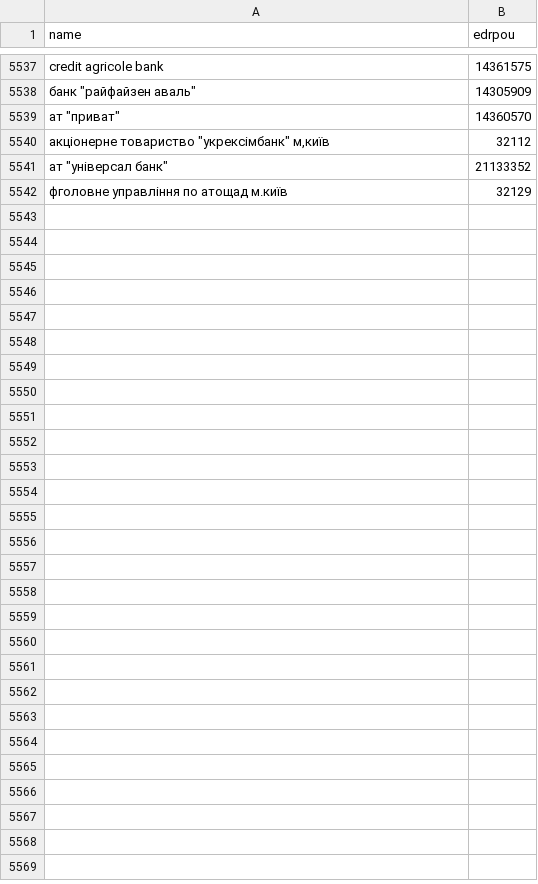
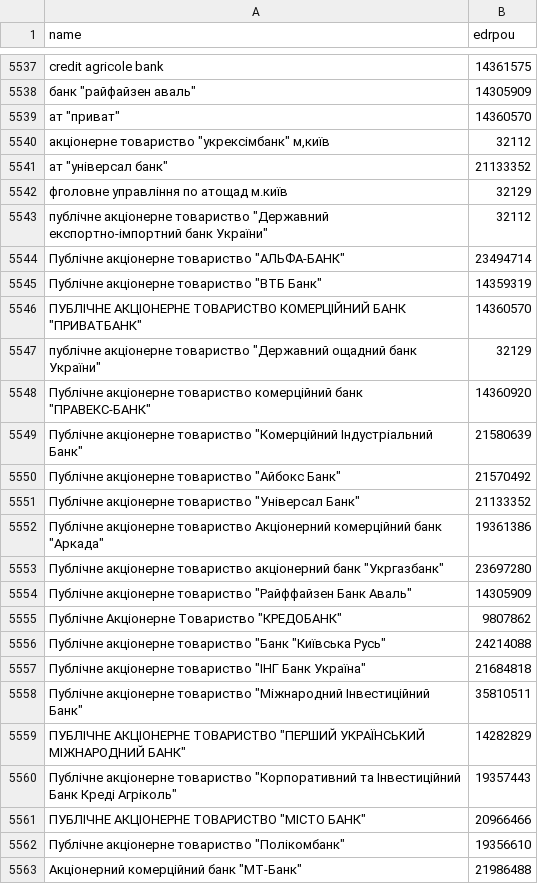
Before and after one commit to rodionvolovik/pep.org.ua, a CSV file: pepdb/core/dicts/bank_names_mapping.csv, drawn as a sheet; only a part is shown, gaps mark what is left out; the diff names each change by its address in the sheet, - before the commit and + after, or states it on an @@ line.

Commit message:
Adding new banks
foooo

```diff
--- a/pepdb/core/dicts/bank_names_mapping.csv
+++ b/pepdb/core/dicts/bank_names_mapping.csv
+row 5543: публічне акціонерне товариство "Державний експортно-імпортний банк України" | 32112
+row 5544: Публічне акціонерне товариство "АЛЬФА-БАНК" | 23494714
+row 5545: Публічне акціонерне товариство "ВТБ Банк" | 14359319
+row 5546: ПУБЛІЧНЕ АКЦІОНЕРНЕ ТОВАРИСТВО КОМЕРЦІЙНИЙ БАНК "ПРИВАТБАНК" | 14360570
+row 5547: публічне акціонерне товариство "Державний ощадний банк України" | 32129
+row 5548: Публічне акціонерне товариство комерційний банк "ПРАВЕКС-БАНК" | 14360920
+row 5549: Публічне акціонерне товариство "Комерційний Індустріальний Банк" | 21580639
+row 5550: Публічне акціонерне товариство "Айбокс Банк" | 21570492
+row 5551: Публічне акціонерне товариство "Універсал Банк" | 21133352
+row 5552: Публічне акціонерне товариство Акціонерний комерційний банк "Аркада" | 19361386
+row 5553: Публічне акціонерне товариство акціонерний банк "Укргазбанк" | 23697280
+row 5554: Публічне акціонерне товариство "Райффайзен Банк Аваль" | 14305909
+row 5555: Публічне Акціонерне Товариство "КРЕДОБАНК" | 9807862
+row 5556: Публічне акціонерне товариство "Банк "Київська Русь" | 24214088
+row 5557: Публічне акціонерне товариство "ІНГ Банк Україна" | 21684818
+row 5558: Публічне акціонерне товариство "Міжнародний Інвестиційний Банк" | 35810511
+row 5559: ПУБЛІЧНЕ АКЦІОНЕРНЕ ТОВАРИСТВО "ПЕРШИЙ УКРАЇНСЬКИЙ МІЖНАРОДНИЙ БАНК" | 14282829
+row 5560: Публічне акціонерне товариство "Корпоративний та Інвестиційний Банк Креді Агріколь" | 19357443
+row 5561: ПУБЛІЧНЕ АКЦІОНЕРНЕ ТОВАРИСТВО "МІСТО БАНК" | 20966466
+row 5562: Публічне акціонерне товариство "Полікомбанк" | 19356610
+row 5563: Акціонерний комерційний банк "МТ-Банк" | 21986488
```
